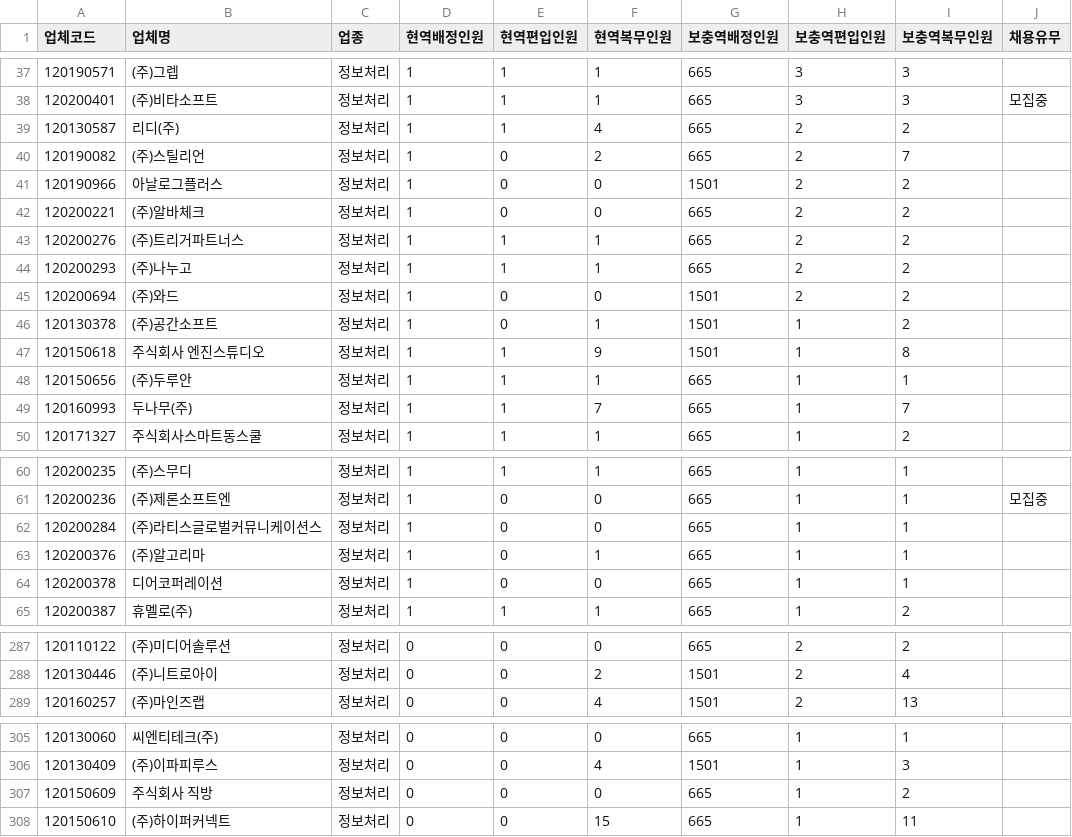
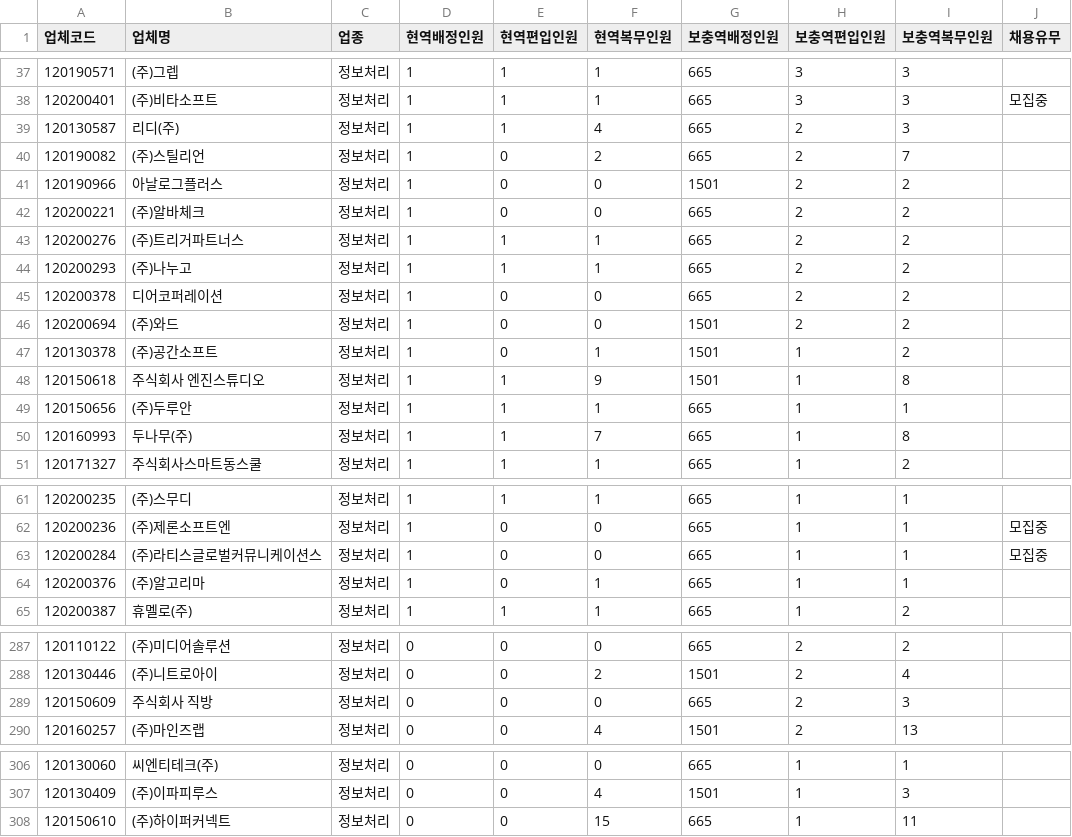
Before and after one commit to stleamist/mma-company-crawler, a CSV file: result/it-primary.csv, drawn as a sheet; only a part is shown, gaps mark what is left out.

```diff
--- a/result/it-primary.csv
+++ b/result/it-primary.csv
@@ -38,3 +38,3 @@
 120200401,(주)비타소프트,정보처리,1,1,1,665,3,3,모집중
-120130587,리디(주),정보처리,1,1,4,665,2,2,
+120130587,리디(주),정보처리,1,1,4,665,2,3,
 120190082,(주)스틸리언,정보처리,1,0,2,665,2,7,
@@ -44,2 +44,3 @@
 120200293,(주)나누고,정보처리,1,1,1,665,2,2,
+120200378,디어코퍼레이션,정보처리,1,0,0,665,2,2,
 120200694,(주)와드,정보처리,1,0,0,1501,2,2,
@@ -48,3 +49,3 @@
 120150656,(주)두루안,정보처리,1,1,1,665,1,1,
-120160993,두나무(주),정보처리,1,1,7,665,1,7,
+120160993,두나무(주),정보처리,1,1,7,665,1,8,
 120171327,주식회사스마트동스쿨,정보처리,1,1,1,665,1,2,
@@ -61,5 +62,4 @@
 120200236,(주)제론소프트엔,정보처리,1,0,0,665,1,1,모집중
-120200284,(주)라티스글로벌커뮤니케이션스,정보처리,1,0,0,665,1,1,
+120200284,(주)라티스글로벌커뮤니케이션스,정보처리,1,0,0,665,1,1,모집중
 120200376,(주)알고리마,정보처리,1,0,1,665,1,1,
-120200378,디어코퍼레이션,정보처리,1,0,0,665,1,1,
 120200387,휴멜로(주),정보처리,1,1,1,665,1,2,
@@ -288,2 +288,3 @@
 120130446,(주)니트로아이,정보처리,0,0,2,1501,2,4,
+120150609,주식회사 직방,정보처리,0,0,0,665,2,3,
 120160257,(주)마인즈랩,정보처리,0,0,4,1501,2,13,
@@ -306,3 +307,2 @@
 120130409,(주)이파피루스,정보처리,0,0,4,1501,1,3,
-120150609,주식회사 직방,정보처리,0,0,0,665,1,2,
 120150610,(주)하이퍼커넥트,정보처리,0,0,15,665,1,11,
```
Also changed, not shown: result/all.csv, result/it-secondary.csv, 2 other files.
